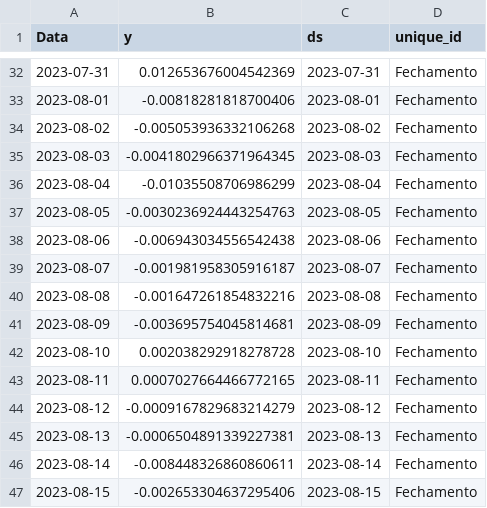
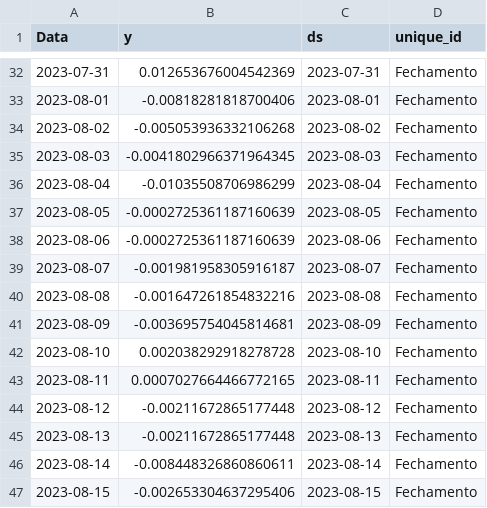
Before and after one commit to MCardosoDev/Tech_Challenge_Fase2, a CSV file: test_diff.csv, drawn as a sheet; only a part is shown, gaps mark what is left out; the diff covers the shown part only.

```diff
--- a/test_diff.csv
+++ b/test_diff.csv
@@ -36,4 +36,4 @@ Data,y,ds,unique_id
 2023-08-04,-0.01035508706986299,2023-08-04,Fechamento
-2023-08-05,-0.0030236924443254763,2023-08-05,Fechamento
-2023-08-06,-0.006943034556542438,2023-08-06,Fechamento
+2023-08-05,-0.0002725361187160639,2023-08-05,Fechamento
+2023-08-06,-0.0002725361187160639,2023-08-06,Fechamento
 2023-08-07,-0.001981958305916187,2023-08-07,Fechamento
@@ -43,4 +43,4 @@ Data,y,ds,unique_id
 2023-08-11,0.0007027664466772165,2023-08-11,Fechamento
-2023-08-12,-0.0009167829683214279,2023-08-12,Fechamento
-2023-08-13,-0.0006504891339227381,2023-08-13,Fechamento
+2023-08-12,-0.00211672865177448,2023-08-12,Fechamento
+2023-08-13,-0.00211672865177448,2023-08-13,Fechamento
 2023-08-14,-0.008448326860860611,2023-08-14,Fechamento
```
Also changed, not shown: 10 edited cells elsewhere in this file, Data/Errors.csv, df_diff_model.csv, 12 other files.
